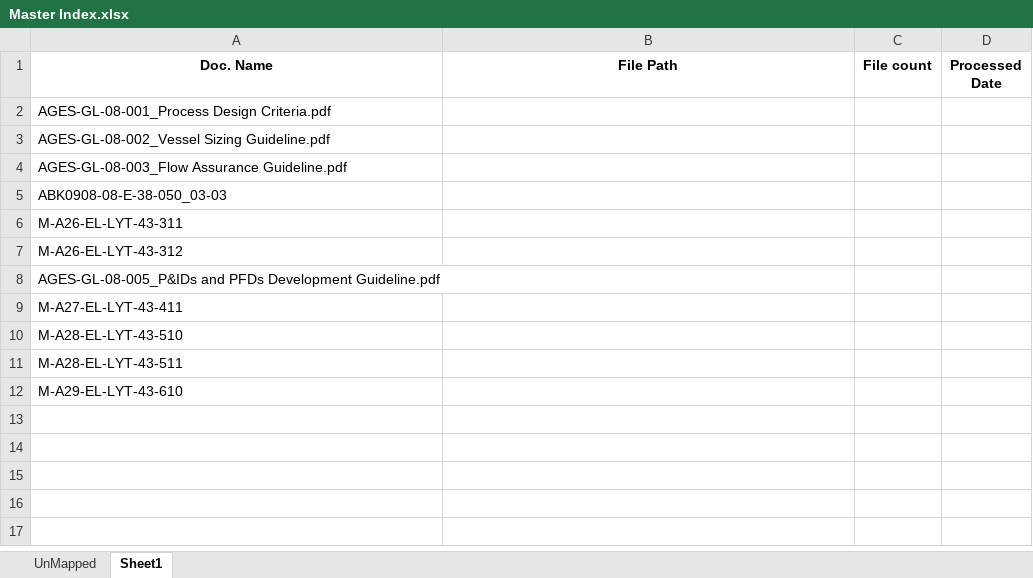
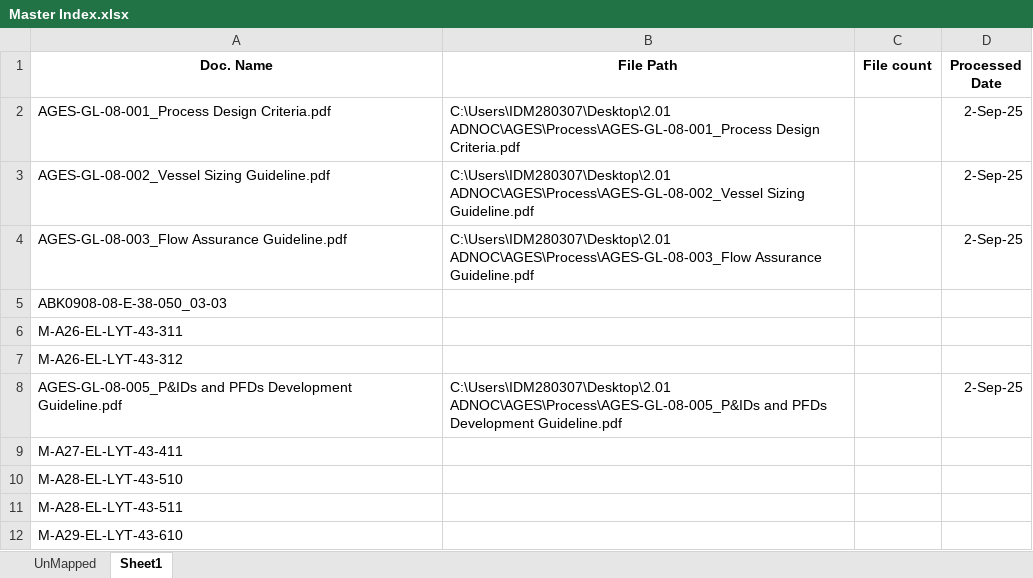
Before and after one commit to Samuel-T-Hadish/sortx, an Excel workbook: check/Master Index.xlsx, sheet Sheet1, drawn as a sheet; values as stored, in another font and other column widths than the file's, no borders; conditional formats not drawn; the diff names each change by its address in the sheet, - before the commit and + after, or states it on an @@ line.

Commit message:
fix: Update Master Index.xlsx to reflect recent changes

```diff
--- a/check/Master Index.xlsx (sheet Sheet1)
+++ b/check/Master Index.xlsx (sheet Sheet1)
-B2 (File Path): (empty)
+B2 (File Path): C:\Users\IDM280307\Desktop\2.01 ADNOC\AGES\Process\AGES-GL-08-001_Process Design Criteria.pdf
-D2:D4 (Processed Date): (empty)
+D2:D4 (Processed Date): 2-Sep-25
-B3 (File Path): (empty)
+B3 (File Path): C:\Users\IDM280307\Desktop\2.01 ADNOC\AGES\Process\AGES-GL-08-002_Vessel Sizing Guideline.pdf
-B4 (File Path): (empty)
+B4 (File Path): C:\Users\IDM280307\Desktop\2.01 ADNOC\AGES\Process\AGES-GL-08-003_Flow Assurance Guideline.pdf
-B8 (File Path): (empty)
+B8 (File Path): C:\Users\IDM280307\Desktop\2.01 ADNOC\AGES\Process\AGES-GL-08-005_P&IDs and PFDs Development Guideline.pdf
-D8 (Processed Date): (empty)
+D8 (Processed Date): 2-Sep-25
```
